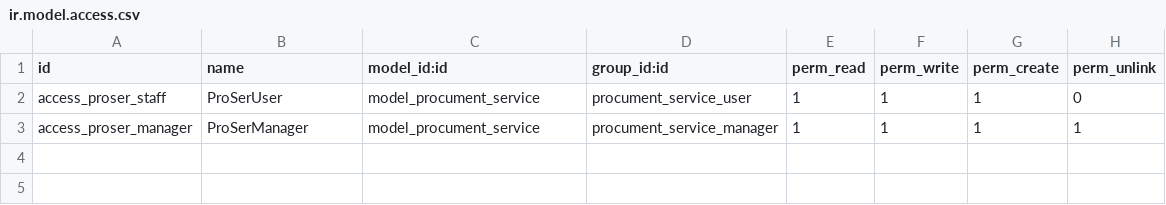
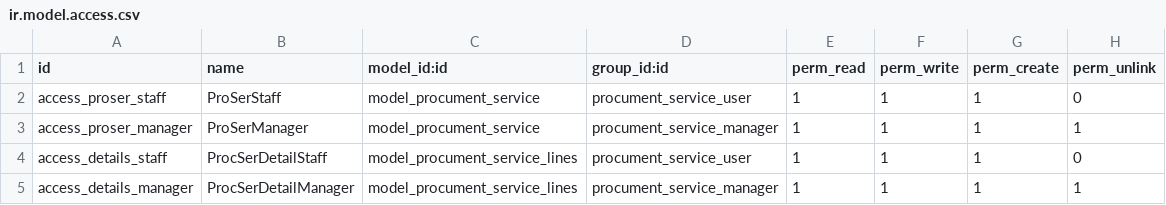
Before and after one commit to TranNhutTien/Nhom2, a CSV file: custom_addons/procument_service/security/ir.model.access.csv, drawn as a sheet.

Commit message:
Phân quyền cho class ProcumentServiceLine

```diff
--- a/custom_addons/procument_service/security/ir.model.access.csv
+++ b/custom_addons/procument_service/security/ir.model.access.csv
@@ -1,3 +1,5 @@
 id,name,model_id:id,group_id:id,perm_read,perm_write,perm_create,perm_unlink
-access_proser_staff,ProSerUser,model_procument_service,procument_service_user,1,1,1,0
+access_proser_staff,ProSerStaff,model_procument_service,procument_service_user,1,1,1,0
 access_proser_manager,ProSerManager,model_procument_service,procument_service_manager,1,1,1,1
+access_details_staff,ProcSerDetailStaff,model_procument_service_lines,procument_service_user,1,1,1,0
+access_details_manager,ProcSerDetailManager,model_procument_service_lines,procument_service_manager,1,1,1,1
```
